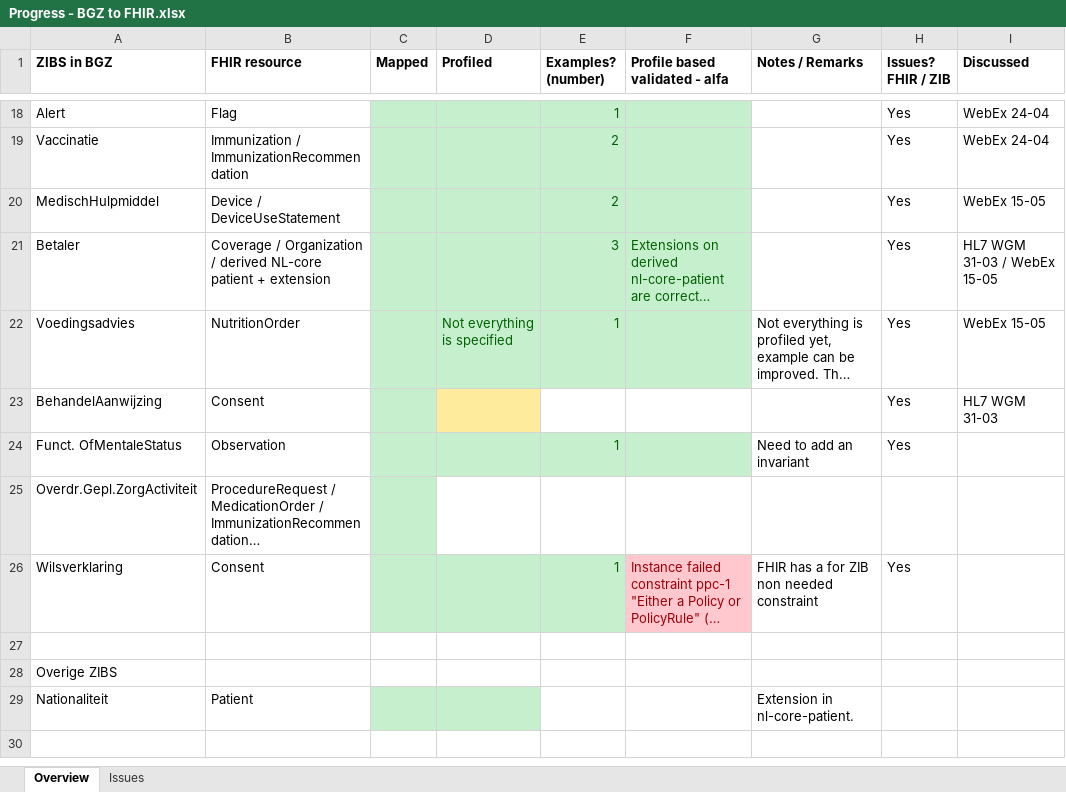
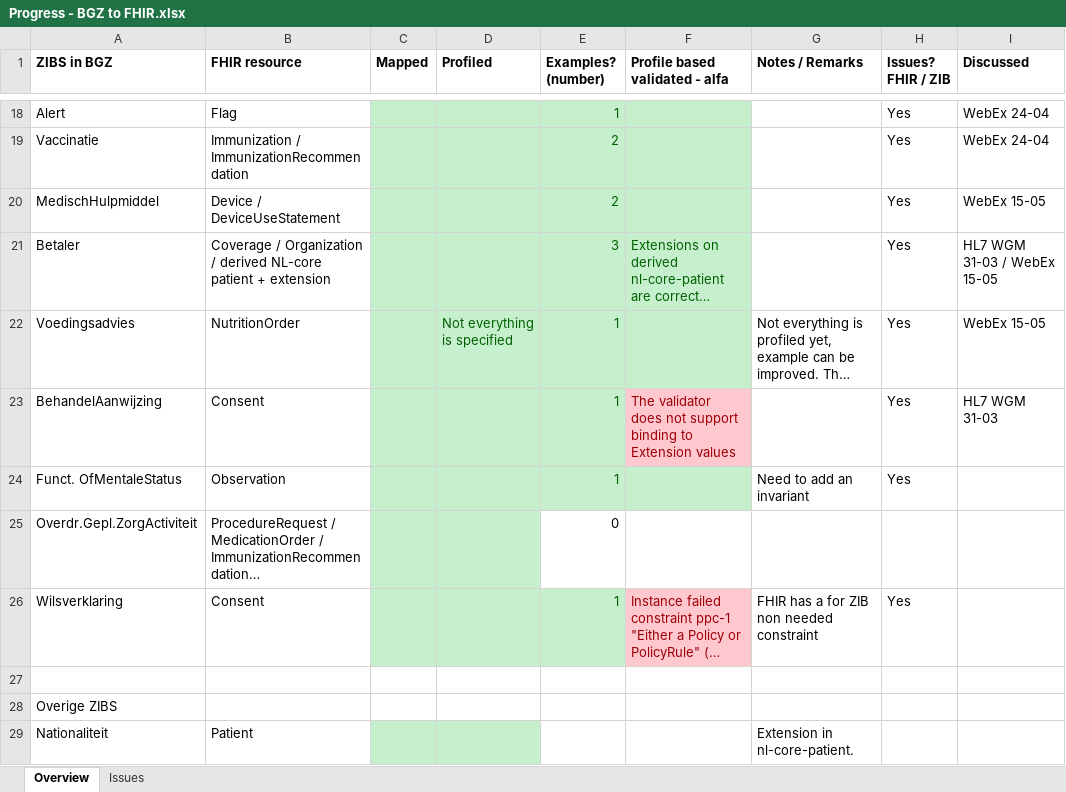
Before and after one commit to Nictiz/Nictiz-STU3, an Excel workbook: Progress - BGZ to FHIR.xlsx, sheet Overview, drawn as a sheet; only a part is shown, gaps mark what is left out; long unchanged cells end in …; values as stored, in another font and other column widths than the file's, no borders; the diff names each change by its address in the sheet, - before the commit and + after, or states it on an @@ line.

```diff
--- a/Progress - BGZ to FHIR.xlsx (sheet Overview)
+++ b/Progress - BGZ to FHIR.xlsx (sheet Overview)
-D23 fill: #FFEB9C
+D23 fill: #C6EFCE
-E23 (Examples? (number)): (empty)
+E23 (Examples? (number)): 1
-E23 fill: none
+E23 fill: #C6EFCE
-F23 (Profile based validated - alfa): (empty)
+F23 (Profile based validated - alfa): The validator does not support binding to Extension values
-F23 fill: none
+F23 fill: #FFC7CE
-D25 fill: none
+D25 fill: #C6EFCE
-E25 (Examples? (number)): (empty)
+E25 (Examples? (number)): 0
```
Also changed, not shown: Mappings/PlannedCareActivity - STU3.xlsx, Mappings/TreatmentInstruction - STU3.xlsx.
